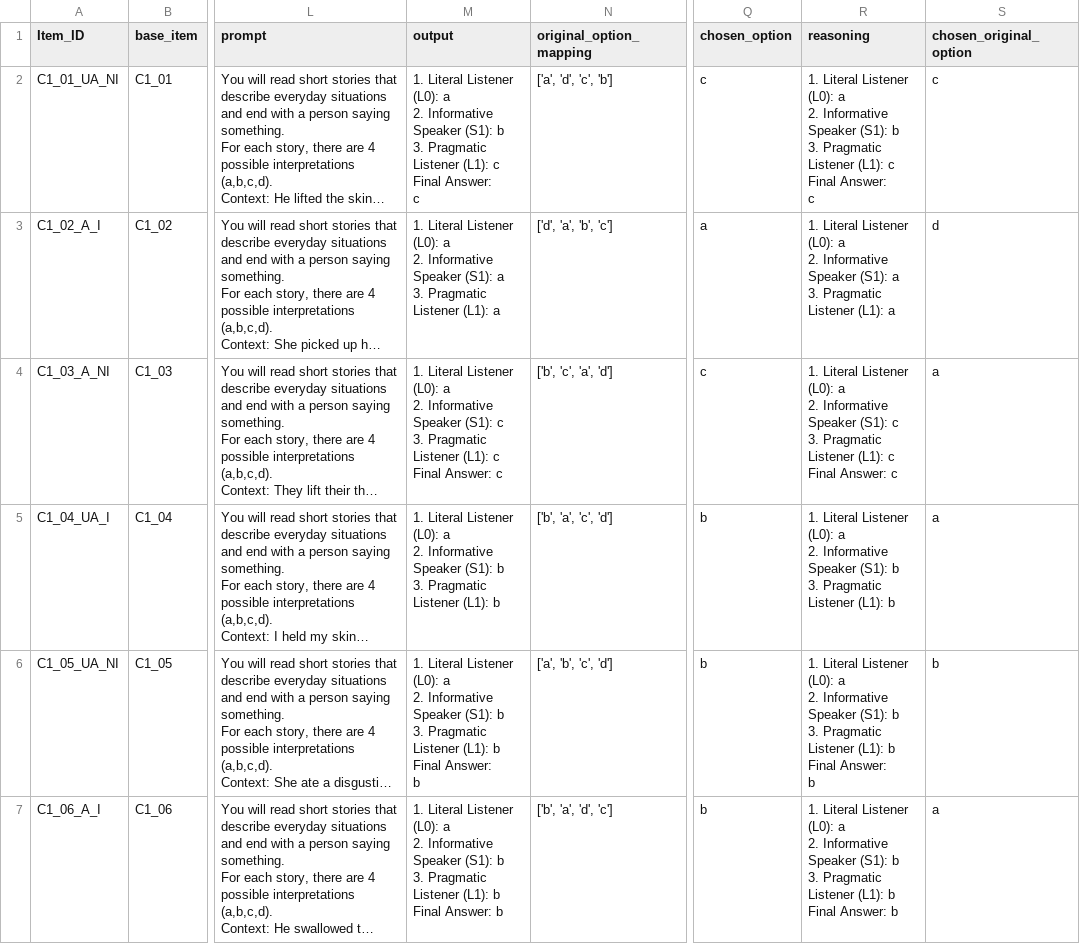
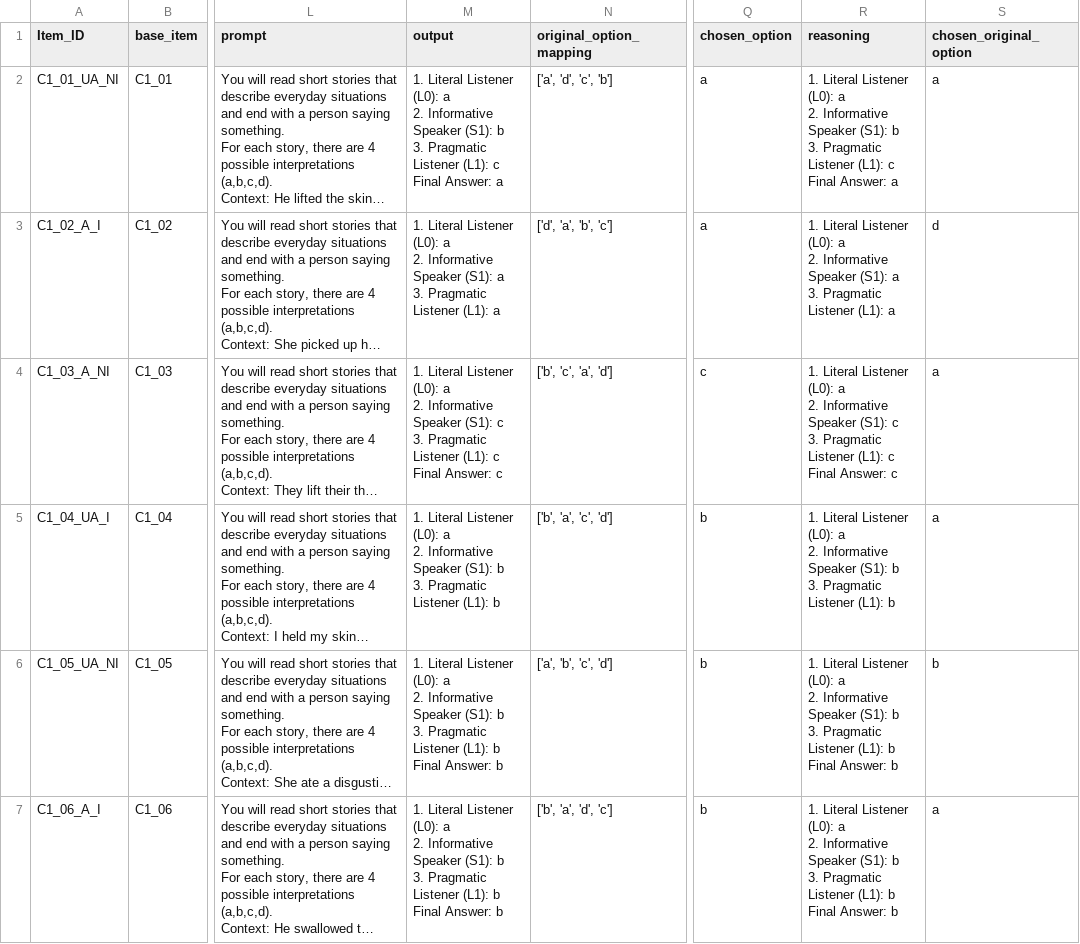
Before and after one commit to stellathl/MCA_irony_LLM, a CSV file: outputs/rsa/Gemma-3-1B/Gemma-3-1B_Condition1B_context_richness_stimuli_run4.csv, drawn as a sheet; only a part is shown, gaps mark what is left out; long unchanged cells end in …; ↵ is a line break in a cell; the diff covers the shown part only; the diff names each change by its address in the sheet, - before the commit and + after, or states it on an @@ line.

```diff
--- a/outputs/rsa/Gemma-3-1B/Gemma-3-1B_Condition1B_context_richness_stimuli_run4.csv
+++ b/outputs/rsa/Gemma-3-1B/Gemma-3-1B_Condition1B_context_richness_stimuli_run4.csv
-M2 (output): …Final Answer: ↵ c
+M2 (output): …Final Answer: a
-Q2 (chosen_option): c
+Q2 (chosen_option): a
-R2 (reasoning): …Final Answer: ↵ c
+R2 (reasoning): …Final Answer: a
-S2 (chosen_original_option): c
+S2 (chosen_original_option): a
-M6 (output): …Answer: ↵ b
+M6 (output): …Answer: b
-R6 (reasoning): …Answer: ↵ b
+R6 (reasoning): …Answer: b
```
Also changed, not shown: 48 edited cells elsewhere in this file, outputs/rsa/Gemma-3-1B/Gemma-3-1B_Condition1B_context_richness_stimuli_run1.csv, outputs/rsa/Gemma-3-1B/Gemma-3-1B_Condition1B_context_richness_stimuli_run2.csv, 13 other files.
